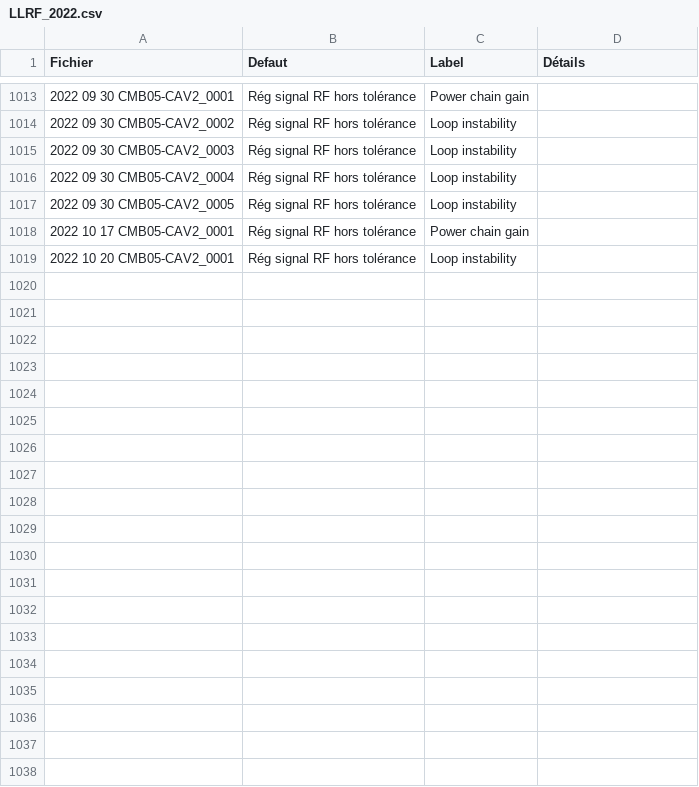
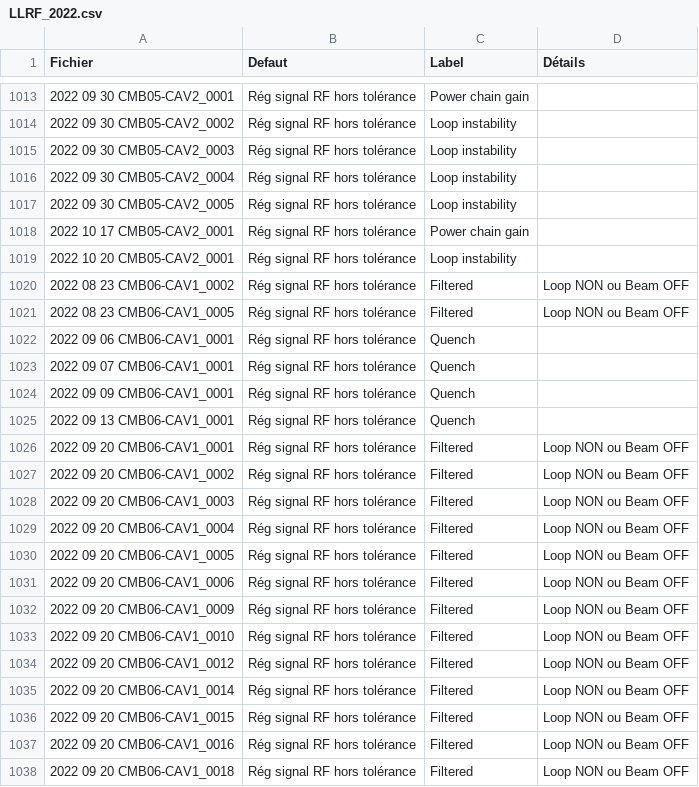
Before and after one commit to Tengaj/Classify_PostMortemFile, a CSV file: resultat/LLRF_2022.csv, drawn as a sheet; only a part is shown, gaps mark what is left out; the diff covers the shown part only.

Commit message:
Resultat 2022 CMB06A

```diff
--- a/resultat/LLRF_2022.csv
+++ b/resultat/LLRF_2022.csv
@@ -1019 +1019,20 @@ Fichier;Defaut;Label;Détails
 2022 10 20 CMB05-CAV2_0001;Rég signal RF hors tolérance;Loop instability
+2022 08 23 CMB06-CAV1_0002;Rég signal RF hors tolérance;Filtered;Loop NON ou Beam OFF
+2022 08 23 CMB06-CAV1_0005;Rég signal RF hors tolérance;Filtered;Loop NON ou Beam OFF
+2022 09 06 CMB06-CAV1_0001;Rég signal RF hors tolérance;Quench
+2022 09 07 CMB06-CAV1_0001;Rég signal RF hors tolérance;Quench
+2022 09 09 CMB06-CAV1_0001;Rég signal RF hors tolérance;Quench
+2022 09 13 CMB06-CAV1_0001;Rég signal RF hors tolérance;Quench
+2022 09 20 CMB06-CAV1_0001;Rég signal RF hors tolérance;Filtered;Loop NON ou Beam OFF
+2022 09 20 CMB06-CAV1_0002;Rég signal RF hors tolérance;Filtered;Loop NON ou Beam OFF
+2022 09 20 CMB06-CAV1_0003;Rég signal RF hors tolérance;Filtered;Loop NON ou Beam OFF
+2022 09 20 CMB06-CAV1_0004;Rég signal RF hors tolérance;Filtered;Loop NON ou Beam OFF
+2022 09 20 CMB06-CAV1_0005;Rég signal RF hors tolérance;Filtered;Loop NON ou Beam OFF
+2022 09 20 CMB06-CAV1_0006;Rég signal RF hors tolérance;Filtered;Loop NON ou Beam OFF
+2022 09 20 CMB06-CAV1_0009;Rég signal RF hors tolérance;Filtered;Loop NON ou Beam OFF
+2022 09 20 CMB06-CAV1_0010;Rég signal RF hors tolérance;Filtered;Loop NON ou Beam OFF
+2022 09 20 CMB06-CAV1_0012;Rég signal RF hors tolérance;Filtered;Loop NON ou Beam OFF
+2022 09 20 CMB06-CAV1_0014;Rég signal RF hors tolérance;Filtered;Loop NON ou Beam OFF
+2022 09 20 CMB06-CAV1_0015;Rég signal RF hors tolérance;Filtered;Loop NON ou Beam OFF
+2022 09 20 CMB06-CAV1_0016;Rég signal RF hors tolérance;Filtered;Loop NON ou Beam OFF
+2022 09 20 CMB06-CAV1_0018;Rég signal RF hors tolérance;Filtered;Loop NON ou Beam OFF
```
Also changed, not shown: 15 added rows elsewhere in this file.
